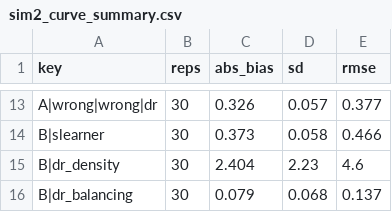
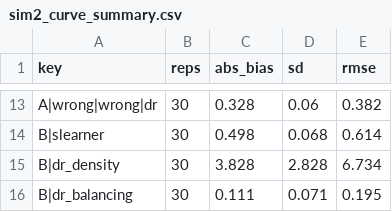
Before and after one commit to raz1470/continuous-dr-learner, a CSV file: results/sim2_curve_summary.csv, drawn as a sheet; only a part is shown, gaps mark what is left out; the diff covers the shown part only; the diff names each change by its address in the sheet, - before the commit and + after, or states it on an @@ line.

```diff
--- a/results/sim2_curve_summary.csv
+++ b/results/sim2_curve_summary.csv
-C13 (abs_bias): 0.326
+C13 (abs_bias): 0.328
-D13 (sd): 0.057
+D13 (sd): 0.06
-E13 (rmse): 0.377
+E13 (rmse): 0.382
-C14 (abs_bias): 0.373
+C14 (abs_bias): 0.498
-D14 (sd): 0.058
+D14 (sd): 0.068
-E14 (rmse): 0.466
+E14 (rmse): 0.614
-C15 (abs_bias): 2.404
+C15 (abs_bias): 3.828
-D15 (sd): 2.23
+D15 (sd): 2.828
-E15 (rmse): 4.6
+E15 (rmse): 6.734
-C16 (abs_bias): 0.079
+C16 (abs_bias): 0.111
-D16 (sd): 0.068
+D16 (sd): 0.071
-E16 (rmse): 0.137
+E16 (rmse): 0.195
```
Also changed, not shown: 30 edited cells elsewhere in this file, results/sim1_nonlinear.csv, results/sim4_single_reps.csv, 12 other files.
